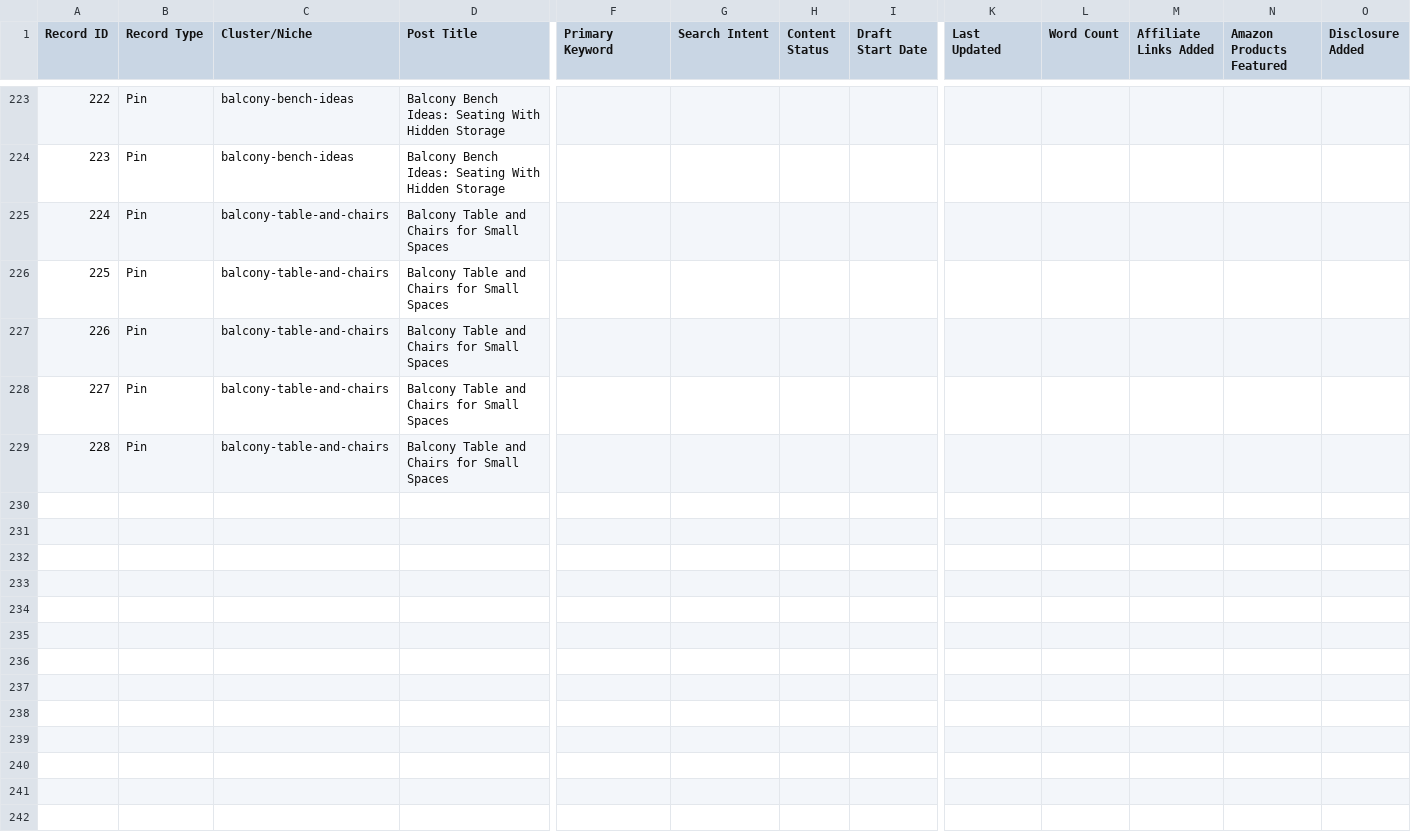
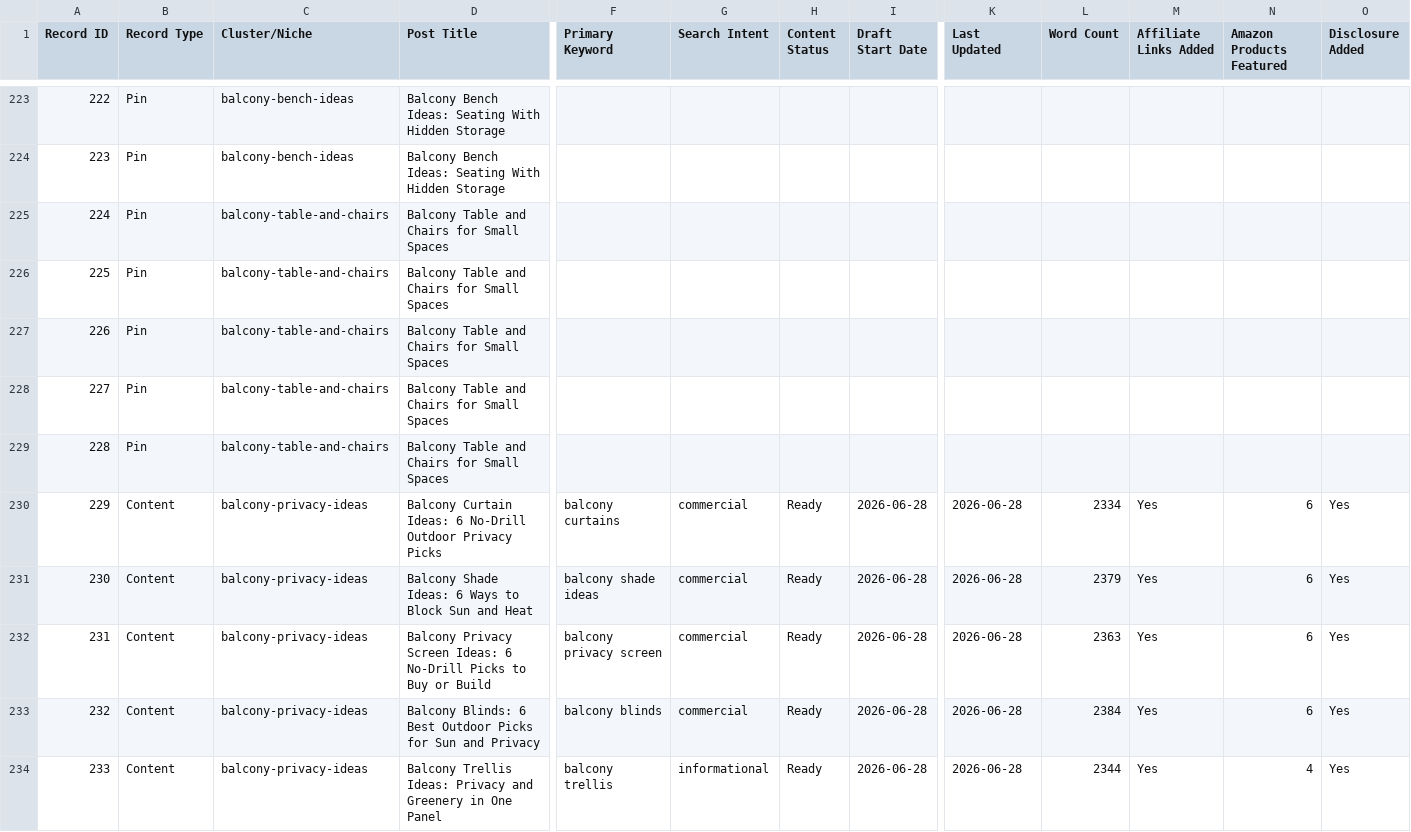
Before and after one commit to imtiazNDMA/pinterest-blogging, a CSV file: pinterest_blog_master_tracker.csv, drawn as a sheet; only a part is shown, gaps mark what is left out; rows hold the shown columns only; the diff names each change by its address in the sheet, - before the commit and + after, or states it on an @@ line.

```diff
--- a/pinterest_blog_master_tracker.csv
+++ b/pinterest_blog_master_tracker.csv
+row 230: 229 | Content | balcony-privacy-ideas | Balcony Curtain Ideas: 6 No-Drill Outdoor Privacy Picks | balcony curtains | commercial | Ready | 2026-06-28 | 2026-06-28 | 2334 | Yes | 6 | Yes
+row 231: 230 | Content | balcony-privacy-ideas | Balcony Shade Ideas: 6 Ways to Block Sun and Heat | balcony shade ideas | commercial | Ready | 2026-06-28 | 2026-06-28 | 2379 | Yes | 6 | Yes
+row 232: 231 | Content | balcony-privacy-ideas | Balcony Privacy Screen Ideas: 6 No-Drill Picks to Buy or Build | balcony privacy screen | commercial | Ready | 2026-06-28 | 2026-06-28 | 2363 | Yes | 6 | Yes
+row 233: 232 | Content | balcony-privacy-ideas | Balcony Blinds: 6 Best Outdoor Picks for Sun and Privacy | balcony blinds | commercial | Ready | 2026-06-28 | 2026-06-28 | 2384 | Yes | 6 | Yes
+row 234: 233 | Content | balcony-privacy-ideas | Balcony Trellis Ideas: Privacy and Greenery in One Panel | balcony trellis | informational | Ready | 2026-06-28 | 2026-06-28 | 2344 | Yes | 4 | Yes
```
Also changed, not shown: 6 other files.
